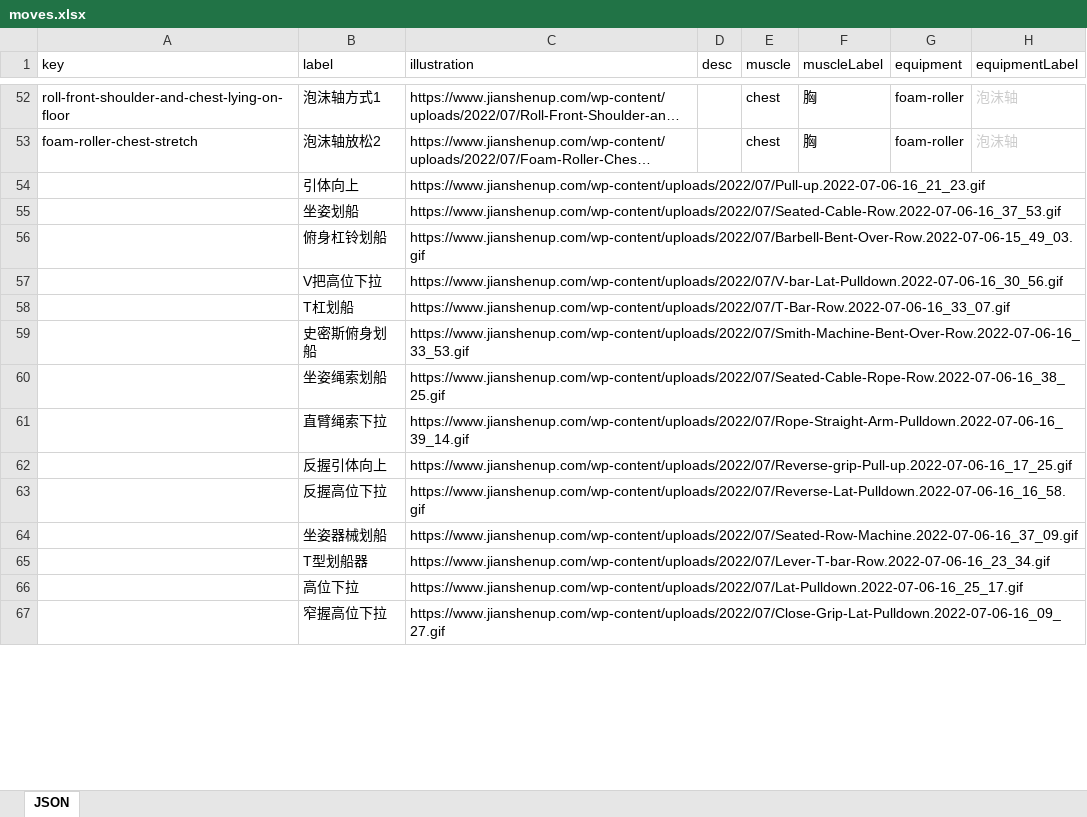
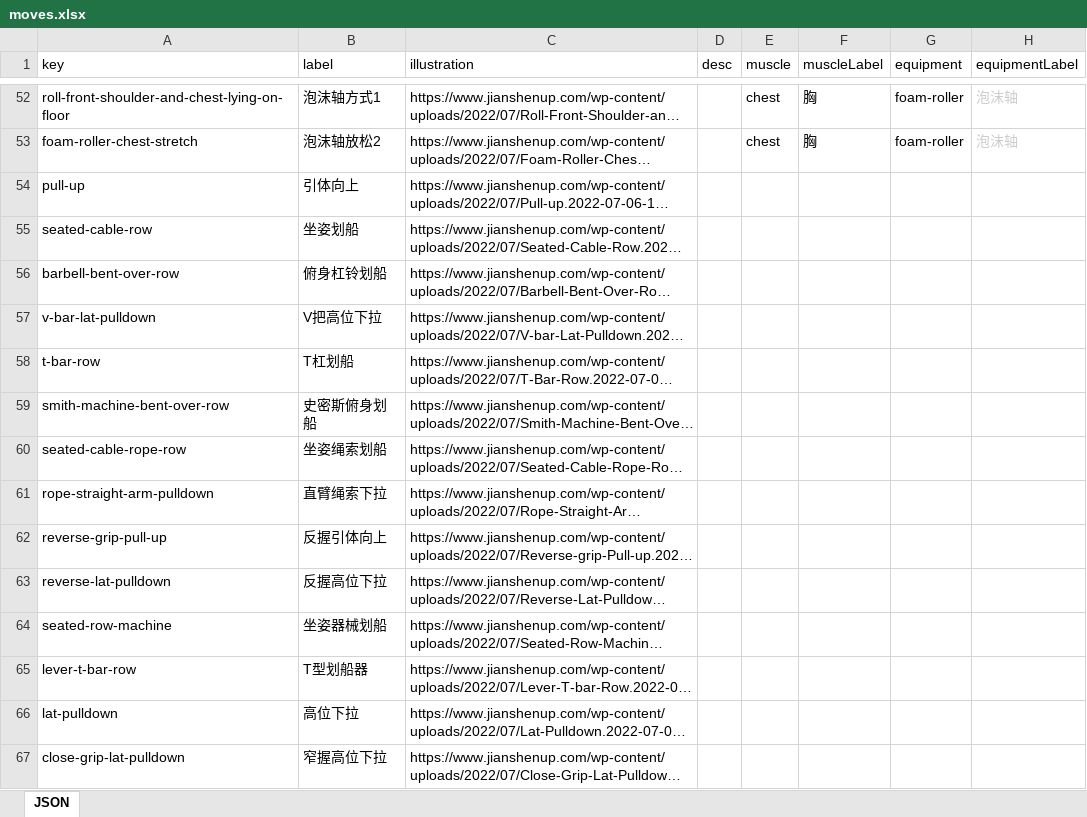
Before and after one commit to arronlai/nutri, an Excel workbook: datasets/moves.xlsx, sheet JSON, drawn as a sheet; only a part is shown, gaps mark what is left out; long unchanged cells end in …; values as stored, in another font and other column widths than the file's, no borders; the diff covers the shown part only; the diff names each change by its address in the sheet, - before the commit and + after, or states it on an @@ line.

Commit message:
feat: moves done

```diff
--- a/datasets/moves.xlsx (sheet JSON)
+++ b/datasets/moves.xlsx (sheet JSON)
-A54 (key): (empty)
+A54 (key): pull-up
-A55 (key): (empty)
+A55 (key): seated-cable-row
-A56 (key): (empty)
+A56 (key): barbell-bent-over-row
-A57 (key): (empty)
+A57 (key): v-bar-lat-pulldown
-A58 (key): (empty)
+A58 (key): t-bar-row
-A59 (key): (empty)
+A59 (key): smith-machine-bent-over-row
-A60 (key): (empty)
+A60 (key): seated-cable-rope-row
-A61 (key): (empty)
+A61 (key): rope-straight-arm-pulldown
-A62 (key): (empty)
+A62 (key): reverse-grip-pull-up
-A63 (key): (empty)
+A63 (key): reverse-lat-pulldown
-A64 (key): (empty)
+A64 (key): seated-row-machine
-A65 (key): (empty)
+A65 (key): lever-t-bar-row
-A66 (key): (empty)
+A66 (key): lat-pulldown
-A67 (key): (empty)
+A67 (key): close-grip-lat-pulldown
```
Also changed, not shown: 236 added rows and 159 edited cells elsewhere in this sheet.
